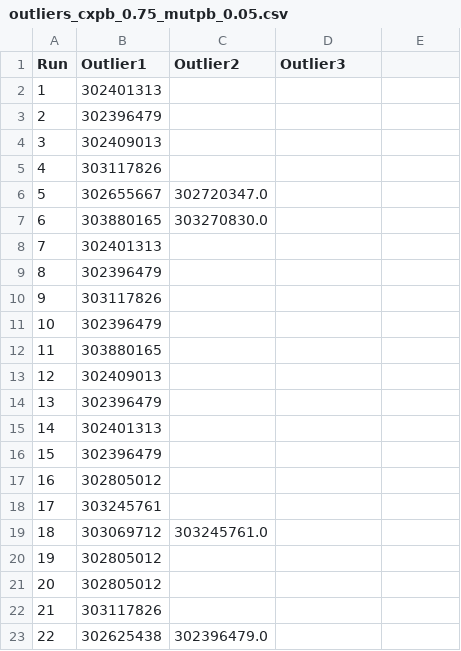
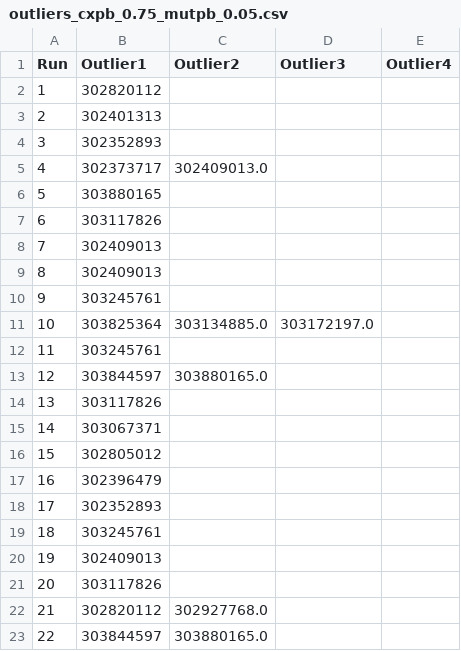
Before and after one commit to rtenacity/dark-matter-genetic, a CSV file: trials/outliers_cxpb_0.75_mutpb_0.05.csv, drawn as a sheet; only a part is shown; the diff covers the shown part only.

```diff
--- a/trials/outliers_cxpb_0.75_mutpb_0.05.csv
+++ b/trials/outliers_cxpb_0.75_mutpb_0.05.csv
@@ -1,23 +1,23 @@
-Run,Outlier1,Outlier2,Outlier3
-1,302401313,,
-2,302396479,,
-3,302409013,,
-4,303117826,,
-5,302655667,302720347.0,
-6,303880165,303270830.0,
-7,302401313,,
-8,302396479,,
-9,303117826,,
-10,302396479,,
-11,303880165,,
-12,302409013,,
-13,302396479,,
-14,302401313,,
-15,302396479,,
-16,302805012,,
-17,303245761,,
-18,303069712,303245761.0,
-19,302805012,,
-20,302805012,,
-21,303117826,,
-22,302625438,302396479.0,
+Run,Outlier1,Outlier2,Outlier3,Outlier4
+1,302820112,,,
+2,302401313,,,
+3,302352893,,,
+4,302373717,302409013.0,,
+5,303880165,,,
+6,303117826,,,
+7,302409013,,,
+8,302409013,,,
+9,303245761,,,
+10,303825364,303134885.0,303172197.0,
+11,303245761,,,
+12,303844597,303880165.0,,
+13,303117826,,,
+14,303067371,,,
+15,302805012,,,
+16,302396479,,,
+17,302352893,,,
+18,303245761,,,
+19,302409013,,,
+20,303117826,,,
+21,302820112,302927768.0,,
+22,303844597,303880165.0,,
```
Also changed, not shown: 107 edited cells elsewhere in this file, trials/outliers_cxpb_0.7_mutpb_0.01.csv, trials/outliers_cxpb_0.85_mutpb_0.2.csv, 7 other files.
